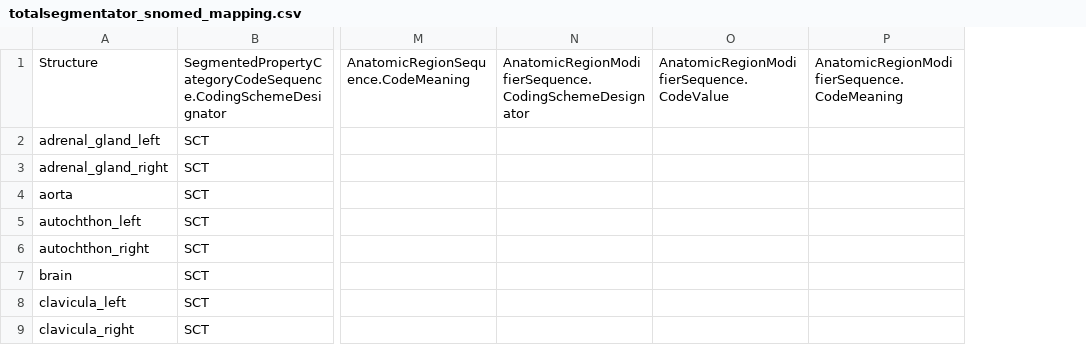
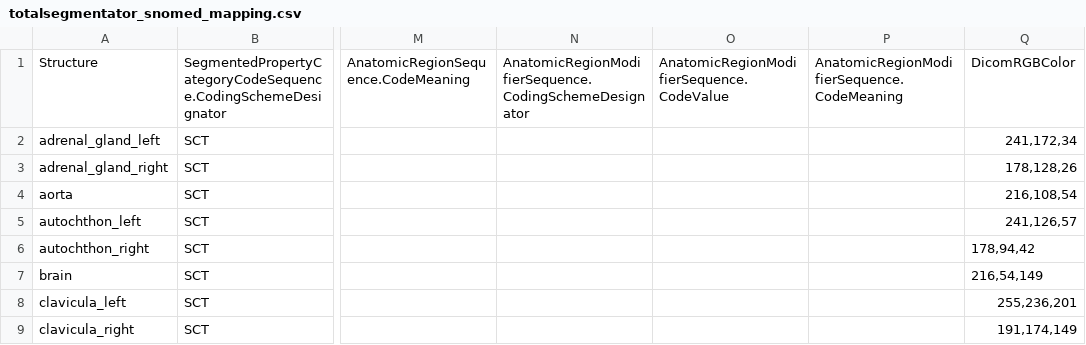
Before and after one commit to wasserth/TotalSegmentator, a CSV file: totalsegmentator/resources/totalsegmentator_snomed_mapping.csv, drawn as a sheet; only a part is shown, gaps mark what is left out; the diff names each change by its address in the sheet, - before the commit and + after, or states it on an @@ line.

```diff
--- a/totalsegmentator/resources/totalsegmentator_snomed_mapping.csv
+++ b/totalsegmentator/resources/totalsegmentator_snomed_mapping.csv
+column Q, rows 1-9: DicomRGBColor | 241,172,34 | 178,128,26 | 216,108,54 | 241,126,57 | 178,94,42 | 216,54,149 | 255,236,201 | 191,174,149
```
Also changed, not shown: 6 other files.
